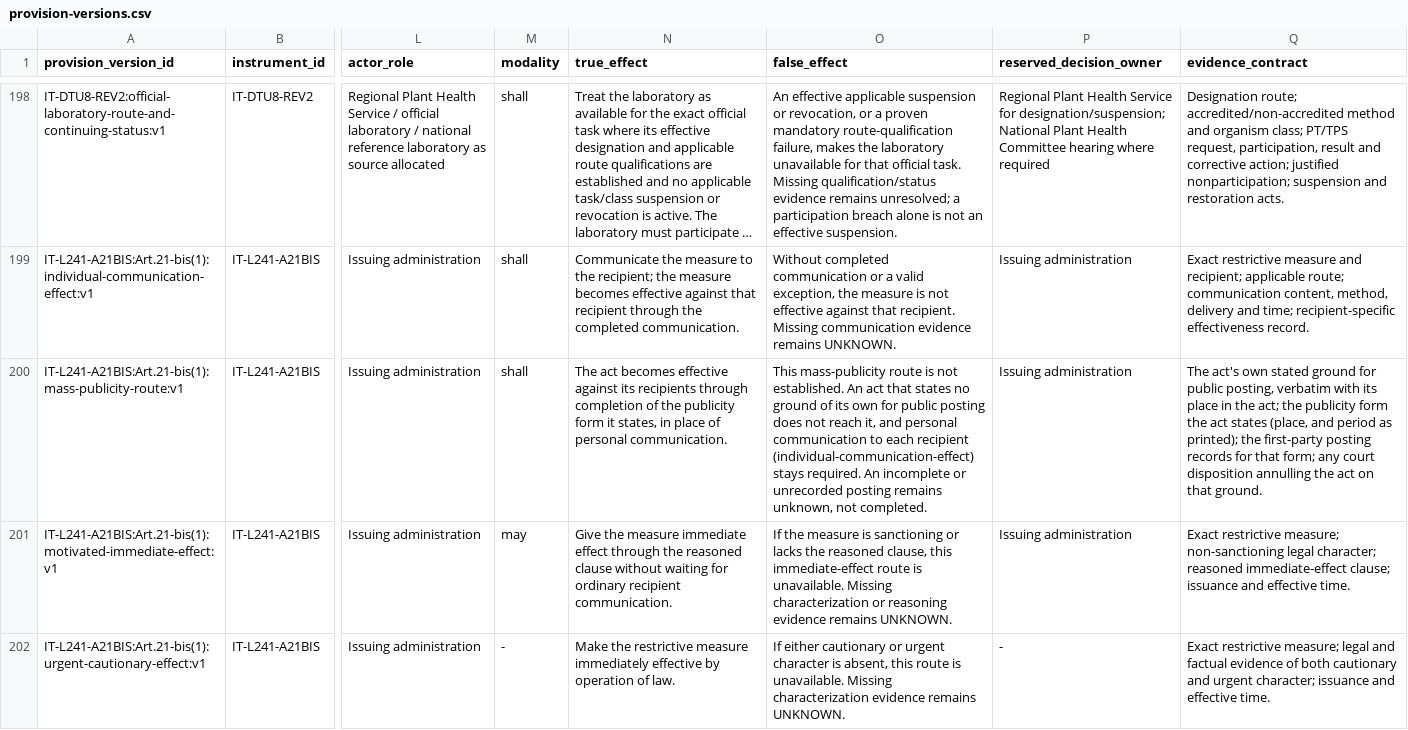
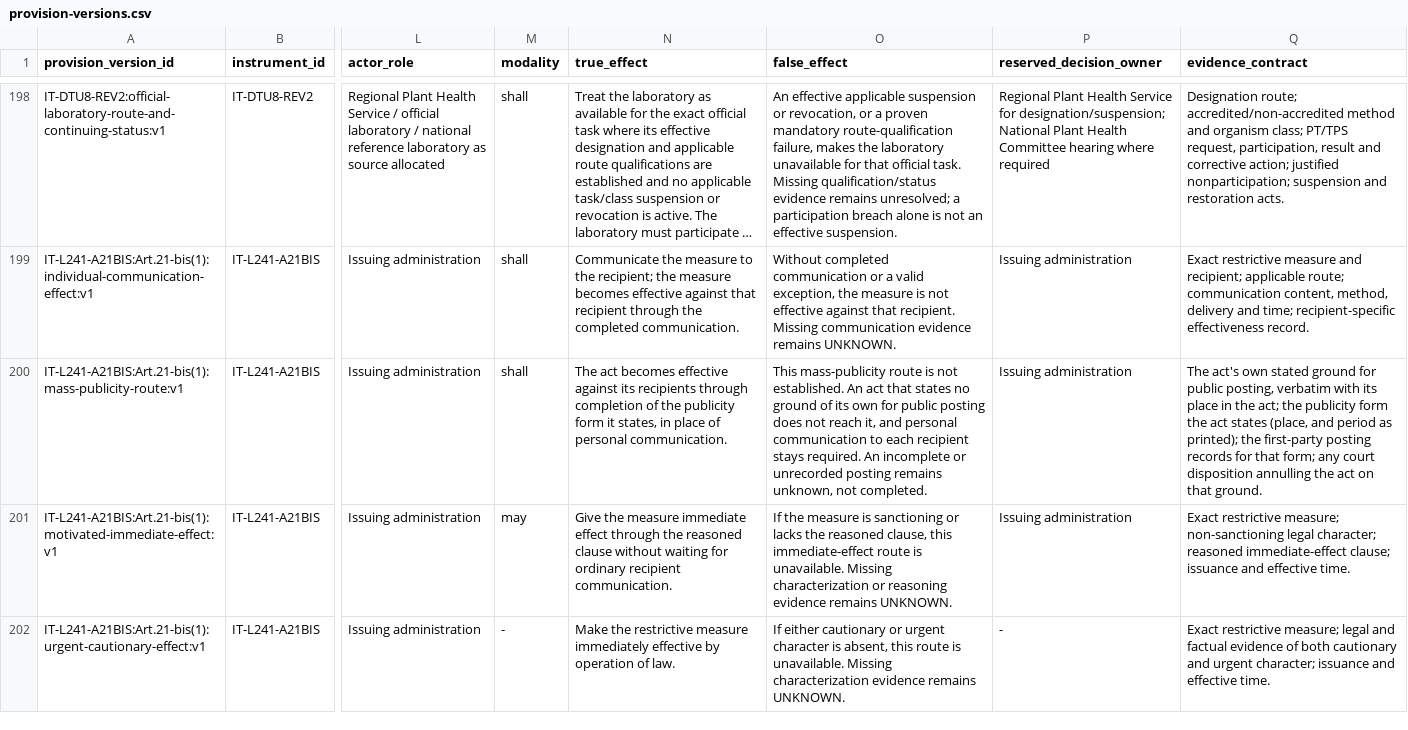
Before and after one commit to owassmer/CORDON, a CSV file: regulation/jurisdiction/generated/provision-versions.csv, drawn as a sheet; only a part is shown, gaps mark what is left out; long unchanged cells end in …; the diff covers the shown part only; the diff names each change by its address in the sheet, - before the commit and + after, or states it on an @@ line.

Commit message:
PR #32 round 2: the finding is named by meaning; the Art. 8(7bis) and DDS 45/2023 characteristics conjuncts compose the Art. 2(1)(a) row; the Art. 2(1)(a) falsifier and ground follow the diameter ruling; CURRENT's reopened proposition; actor_role, false_effect and the stated count leaned

```diff
--- a/regulation/jurisdiction/generated/provision-versions.csv
+++ b/regulation/jurisdiction/generated/provision-versions.csv
-O200 (false_effect): …each recipient (individual-communication-effect) stays required.…
+O200 (false_effect): …each recipient stays required.…
```
Also changed, not shown: 7 edited cells elsewhere in this file, corpus/CATALOG.csv, regulation/jurisdiction/generated/dependency-manifest.csv, 19 other files.
